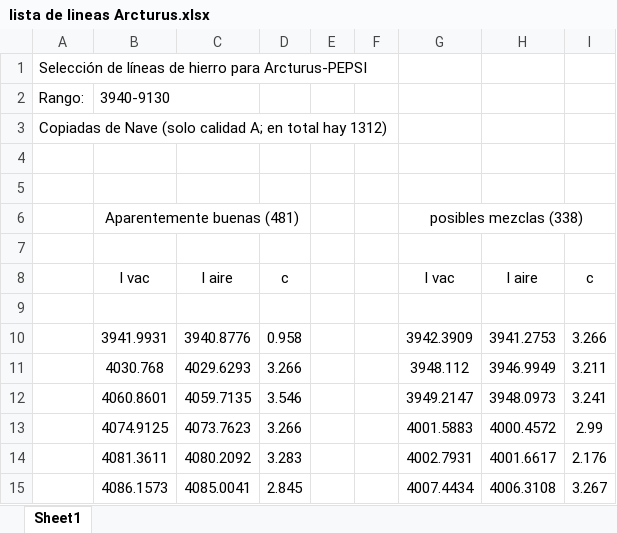
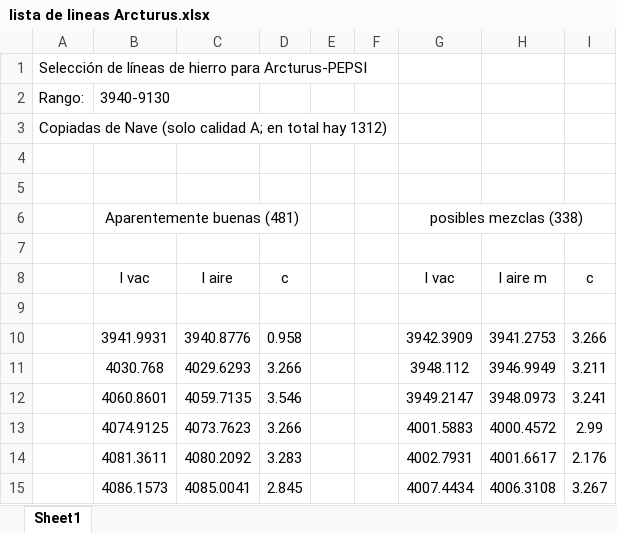
Before and after one commit to JessiDaniL/Proyecto-Te-rico-Arturo, an Excel workbook: Espectro completo de arturo/lista de lineas Arcturus.xlsx, sheet Sheet1, drawn as a sheet; only a part is shown; values as stored, in another font and other column widths than the file's, no borders; the diff names each change by its address in the sheet, - before the commit and + after, or states it on an @@ line.

```diff
--- a/Espectro completo de arturo/lista de lineas Arcturus.xlsx (sheet Sheet1)
+++ b/Espectro completo de arturo/lista de lineas Arcturus.xlsx (sheet Sheet1)
-H8: l aire
+H8: l aire m
```
Also changed, not shown: 3 other files.
